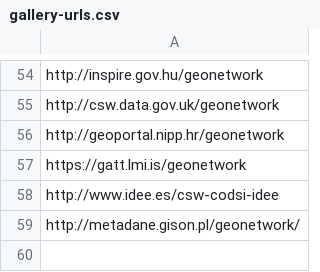
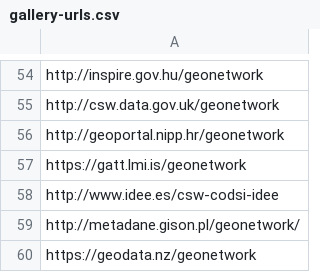
Before and after one commit to geonetwork/doc, a CSV file: source/annexes/gallery/gallery-urls.csv, drawn as a sheet; only a part is shown, gaps mark what is left out.

Commit message:
Gallery / Add nz

```diff
--- a/source/annexes/gallery/gallery-urls.csv
+++ b/source/annexes/gallery/gallery-urls.csv
@@ -59 +59,2 @@ http://www.idee.es/csw-codsi-idee
 http://metadane.gison.pl/geonetwork/
+https://geodata.nz/geonetwork
```
